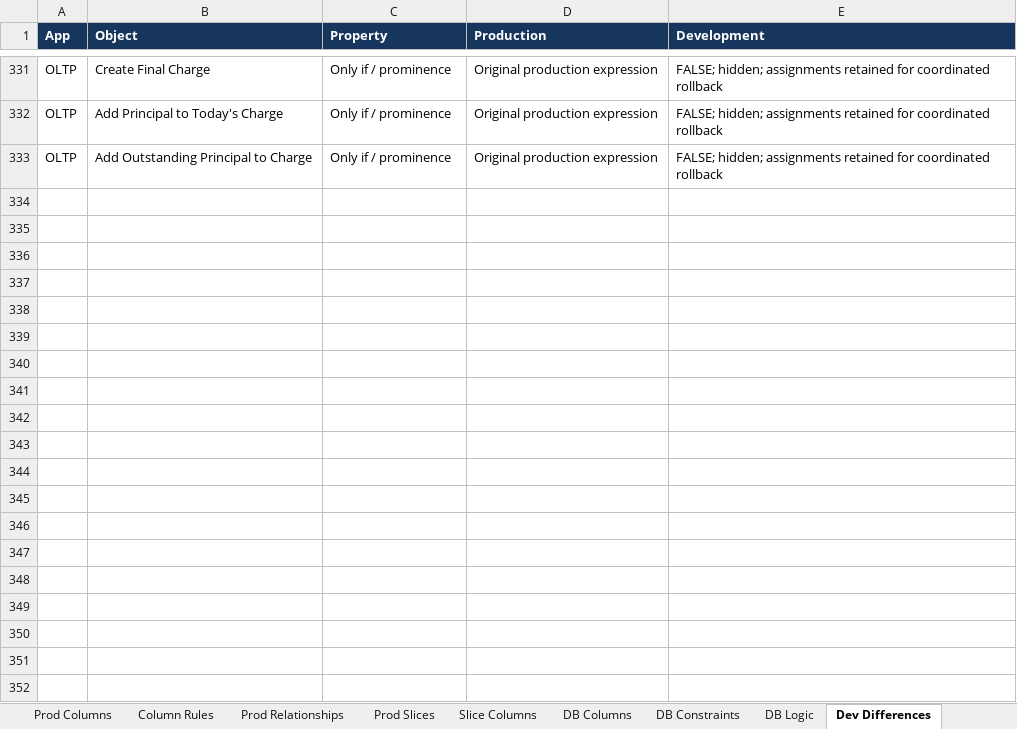
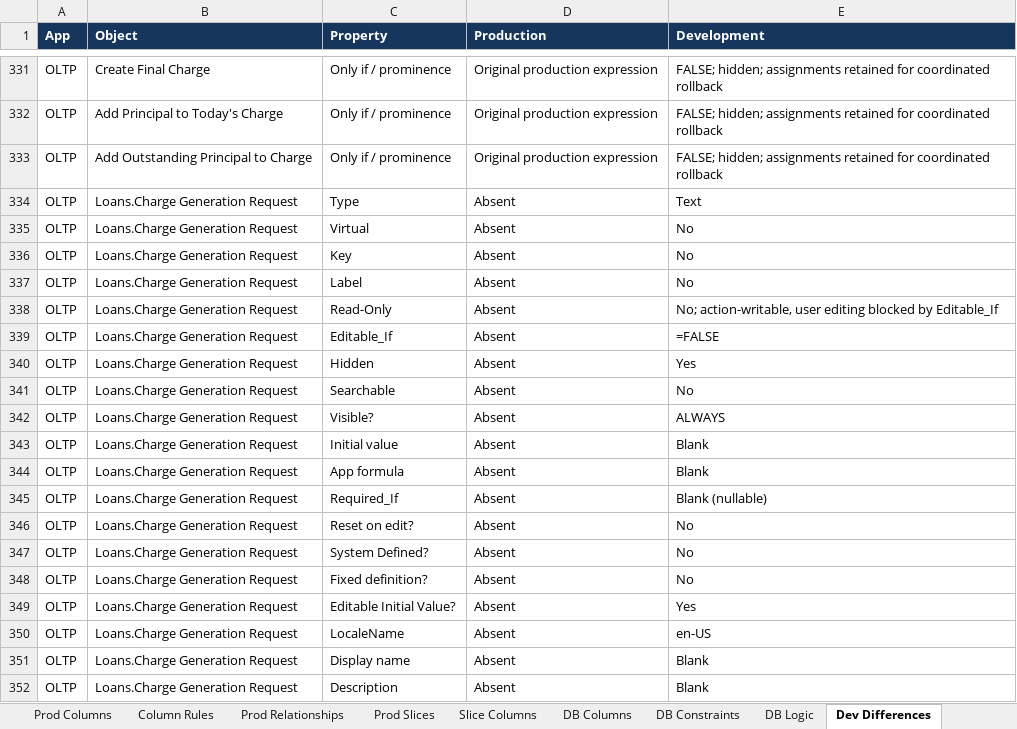
Before and after one commit to welct0407/MW-Credit-App, an Excel workbook: Documents/AppSheet_Data_Dictionary.xlsx, sheet Dev Differences, drawn as a sheet; only a part is shown, gaps mark what is left out; values as stored, in another font and other column widths than the file's, no borders; the diff covers the shown part only; the diff names each change by its address in the sheet, - before the commit and + after, or states it on an @@ line.

Commit message:
Move manual and nightly charge generation into shared SQL engine

```diff
--- a/Documents/AppSheet_Data_Dictionary.xlsx (sheet Dev Differences)
+++ b/Documents/AppSheet_Data_Dictionary.xlsx (sheet Dev Differences)
+row 334: OLTP | Loans.Charge Generation Request | Type | Absent | Text
+row 335: OLTP | Loans.Charge Generation Request | Virtual | Absent | No
+row 336: OLTP | Loans.Charge Generation Request | Key | Absent | No
+row 337: OLTP | Loans.Charge Generation Request | Label | Absent | No
+row 338: OLTP | Loans.Charge Generation Request | Read-Only | Absent | No; action-writable, user editing blocked by Editable_If
+row 339: OLTP | Loans.Charge Generation Request | Editable_If | Absent | =FALSE
+row 340: OLTP | Loans.Charge Generation Request | Hidden | Absent | Yes
+row 341: OLTP | Loans.Charge Generation Request | Searchable | Absent | No
+row 342: OLTP | Loans.Charge Generation Request | Visible? | Absent | ALWAYS
+row 343: OLTP | Loans.Charge Generation Request | Initial value | Absent | Blank
+row 344: OLTP | Loans.Charge Generation Request | App formula | Absent | Blank
+row 345: OLTP | Loans.Charge Generation Request | Required_If | Absent | Blank (nullable)
+row 346: OLTP | Loans.Charge Generation Request | Reset on edit? | Absent | No
+row 347: OLTP | Loans.Charge Generation Request | System Defined? | Absent | No
+row 348: OLTP | Loans.Charge Generation Request | Fixed definition? | Absent | No
+row 349: OLTP | Loans.Charge Generation Request | Editable Initial Value? | Absent | Yes
+row 350: OLTP | Loans.Charge Generation Request | LocaleName | Absent | en-US
+row 351: OLTP | Loans.Charge Generation Request | Display name | Absent | Blank
+row 352: OLTP | Loans.Charge Generation Request | Description | Absent | Blank
```
Also changed, not shown: 31 added rows and 1 edited cell elsewhere in this sheet, sheet DB Logic, sheet Guide, sheet App Settings, 45 other files.
